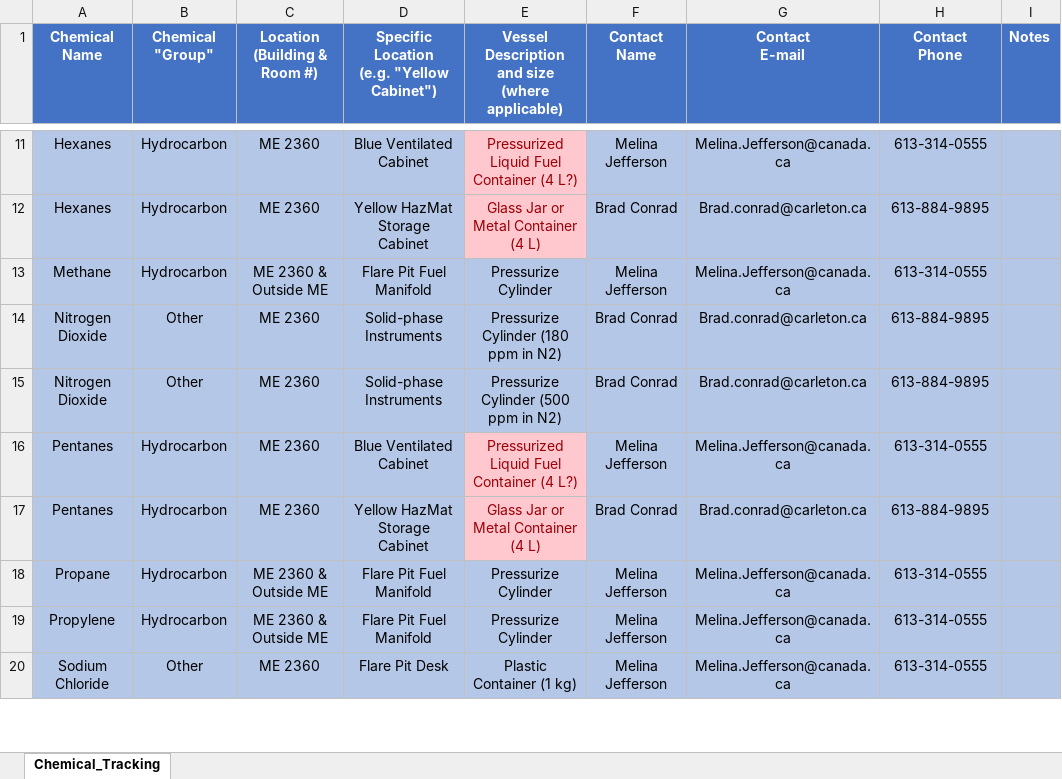
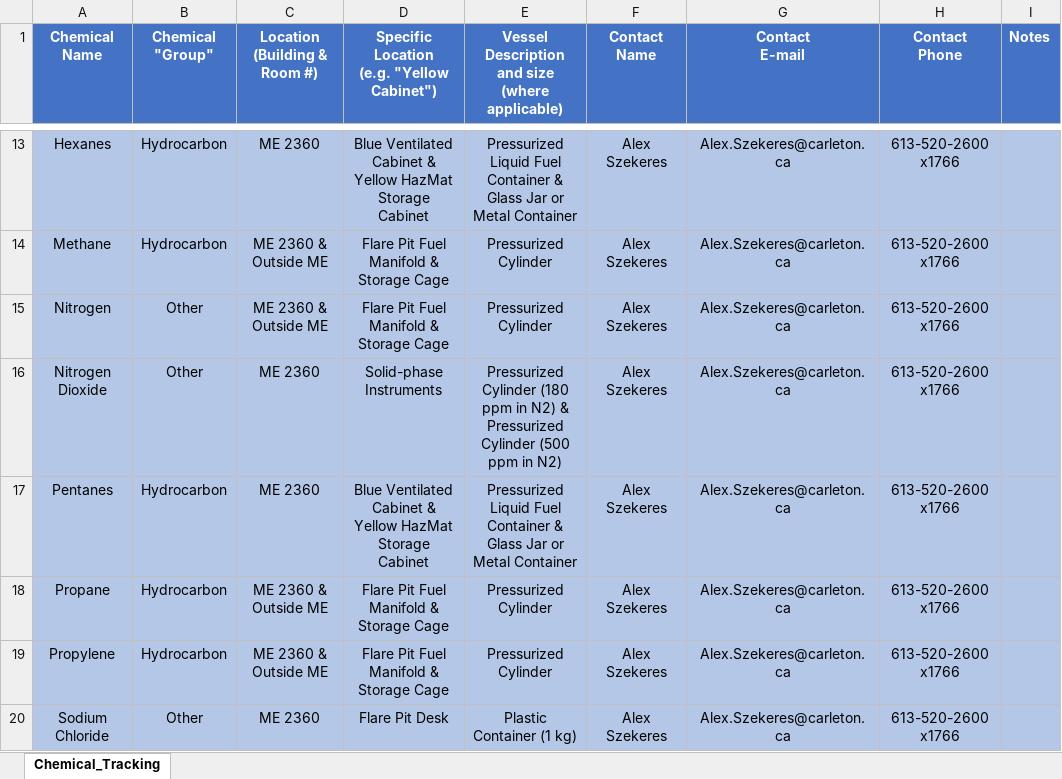
Before and after one commit to bradleymconrad/EERL_Chemical_Database, an Excel workbook: Chemical_Info.xlsx, sheet Chemical_Tracking, drawn as a sheet; only a part is shown, gaps mark what is left out; values as stored, in another font and other column widths than the file's, no borders; removed rows and columns are numbered as before the commit, all else as after; the diff covers the shown part only; the diff names each change by its address in the sheet, - before the commit and + after, or states it on an @@ line.

```diff
--- a/Chemical_Info.xlsx (sheet Chemical_Tracking)
+++ b/Chemical_Info.xlsx (sheet Chemical_Tracking)
-D13: Blue Ventilated Cabinet
+D13: Blue Ventilated Cabinet & Yellow HazMat Storage Cabinet
-E13: …Fuel Container (4 L?)
+E13: …Fuel Container & Glass Jar or Metal Container
@@ E13 fill: #FFC7CE → #B4C7E7, text colour: #9C0006 → black @@
-F13 (Contact Name): Melina Jefferson
+F13 (Contact Name): Alex Szekeres
-G13 (Contact E-mail): Melina.Jefferson@canada.ca
+G13 (Contact E-mail): Alex.Szekeres@carleton.ca
-H13 (Contact Phone): 613-314-0555
+H13 (Contact Phone): 613-520-2600 x1766
-row 12: Hexanes | Hydrocarbon | ME 2360 | Yellow HazMat Storage Cabinet | Glass Jar or Metal Container (4 L) | Brad Conrad | Brad.conrad@carleton.ca | 613-884-9895
-D14: Flare Pit Fuel Manifold
+D14: Flare Pit Fuel Manifold & Storage Cage
-E14: Pressurize Cylinder
+E14: Pressurized Cylinder
-F14 (Contact Name): Melina Jefferson
+F14 (Contact Name): Alex Szekeres
-G14 (Contact E-mail): Melina.Jefferson@canada.ca
+G14 (Contact E-mail): Alex.Szekeres@carleton.ca
-H14 (Contact Phone): 613-314-0555
+H14 (Contact Phone): 613-520-2600 x1766
-row 14: Nitrogen Dioxide | Other | ME 2360 | Solid-phase Instruments | Pressurize Cylinder (180 ppm in N2) | Brad Conrad | Brad.conrad@carleton.ca | 613-884-9895
+row 15: Nitrogen | Other | ME 2360 & Outside ME | Flare Pit Fuel Manifold & Storage Cage | Pressurized Cylinder | Alex Szekeres | Alex.Szekeres@carleton.ca | 613-520-2600 x1766
-E16: Pressurize Cylinder (500…
+E16: Pressurized Cylinder (180 ppm in N2) & Pressurized Cylinder (500…
-F16 (Contact Name): Brad Conrad
+F16 (Contact Name): Alex Szekeres
-G16 (Contact E-mail): Brad.conrad@carleton.ca
+G16 (Contact E-mail): Alex.Szekeres@carleton.ca
-H16 (Contact Phone): 613-884-9895
+H16 (Contact Phone): 613-520-2600 x1766
-D17: Blue Ventilated Cabinet
+D17: Blue Ventilated Cabinet & Yellow HazMat Storage Cabinet
-E17: …Fuel Container (4 L?)
+E17: …Fuel Container & Glass Jar or Metal Container
@@ E17 fill: #FFC7CE → #B4C7E7, text colour: #9C0006 → black @@
-F17 (Contact Name): Melina Jefferson
+F17 (Contact Name): Alex Szekeres
-G17 (Contact E-mail): Melina.Jefferson@canada.ca
+G17 (Contact E-mail): Alex.Szekeres@carleton.ca
-H17 (Contact Phone): 613-314-0555
+H17 (Contact Phone): 613-520-2600 x1766
-row 17: Pentanes | Hydrocarbon | ME 2360 | Yellow HazMat Storage Cabinet | Glass Jar or Metal Container (4 L) | Brad Conrad | Brad.conrad@carleton.ca | 613-884-9895
-D18:D19: Flare Pit Fuel Manifold
+D18:D19: Flare Pit Fuel Manifold & Storage Cage
-E18:E19: Pressurize Cylinder
+E18:E19: Pressurized Cylinder
-F18:F20 (Contact Name): Melina Jefferson
+F18:F20 (Contact Name): Alex Szekeres
-G18:G20 (Contact E-mail): Melina.Jefferson@canada.ca
+G18:G20 (Contact E-mail): Alex.Szekeres@carleton.ca
-H18:H20 (Contact Phone): 613-314-0555
+H18:H20 (Contact Phone): 613-520-2600 x1766
```
Also changed, not shown: 3 added rows, 4 removed rows, 36 edited cells and cell formats elsewhere in this sheet, 57 other files.
